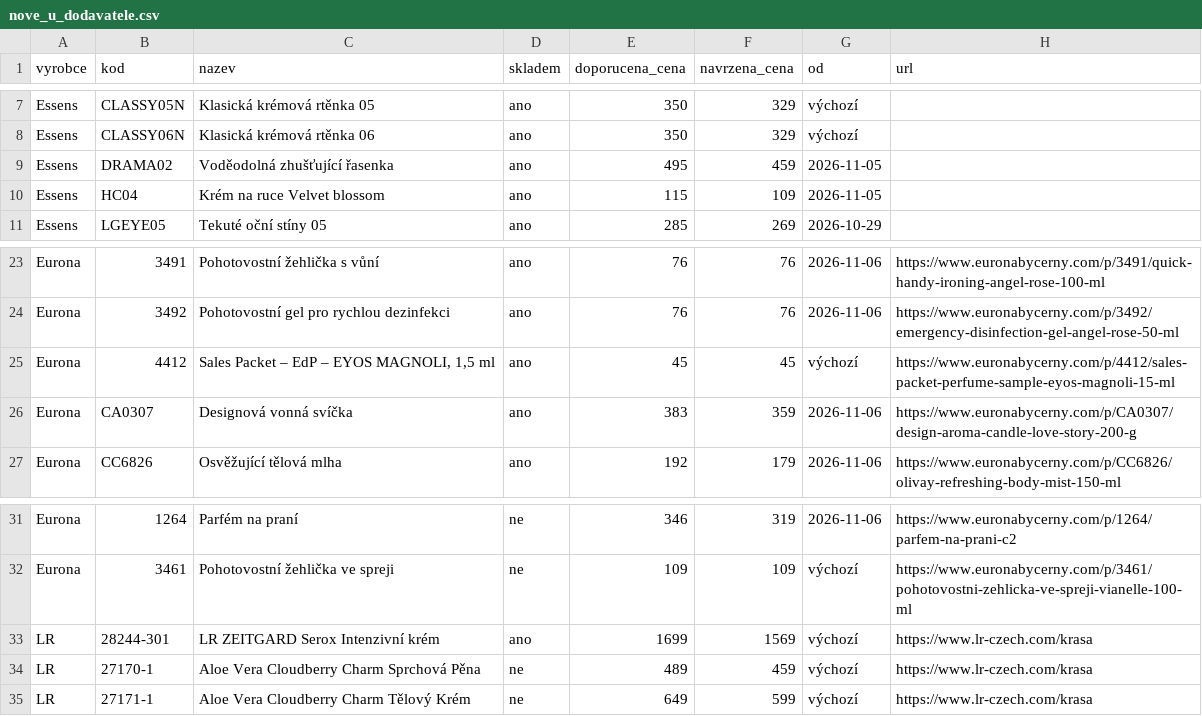
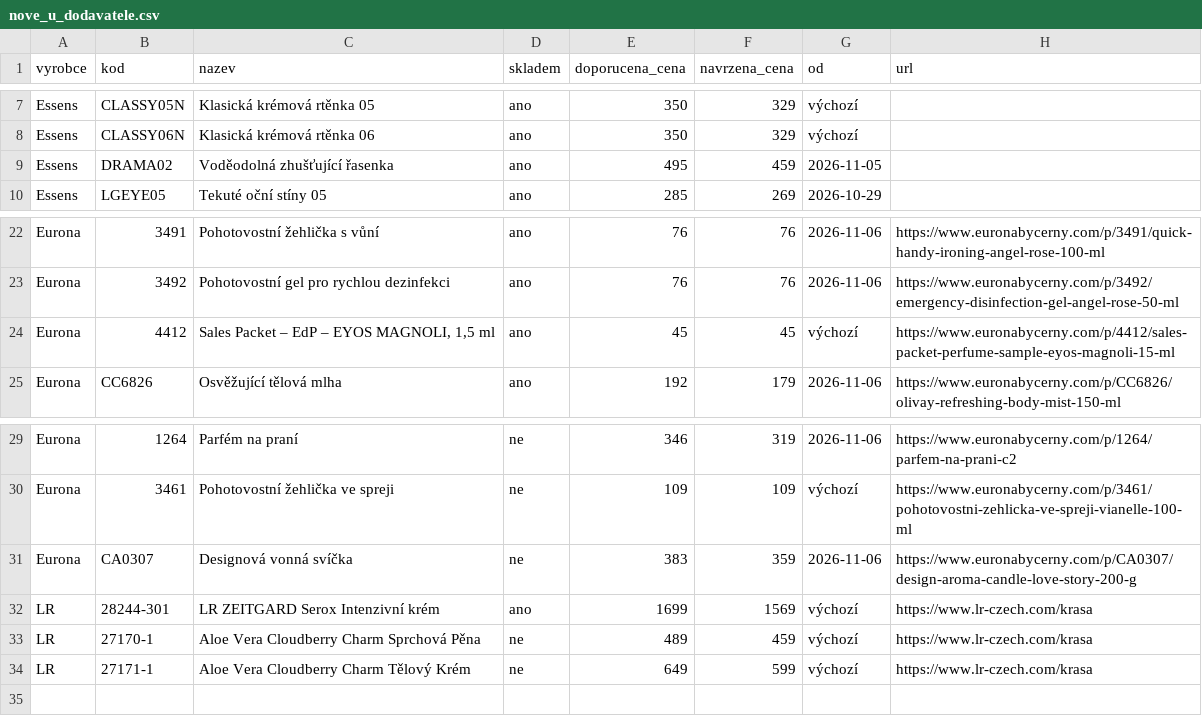
Before and after one commit to Stzboril/kosmetikaeva-sklad, a CSV file: prehled/nove_u_dodavatele.csv, drawn as a sheet; only a part is shown, gaps mark what is left out.

```diff
--- a/prehled/nove_u_dodavatele.csv
+++ b/prehled/nove_u_dodavatele.csv
@@ -9,3 +9,2 @@
 "Essens";"DRAMA02";"Voděodolná zhušťující řasenka";"ano";"495";"459";"2026-11-05";""
-"Essens";"HC04";"Krém na ruce Velvet blossom";"ano";"115";"109";"2026-11-05";""
 "Essens";"LGEYE05";"Tekuté oční stíny 05";"ano";"285";"269";"2026-10-29";""
@@ -25,3 +24,2 @@
 "Eurona";"4412";"Sales Packet – EdP – EYOS MAGNOLI, 1,5 ml";"ano";"45";"45";"výchozí";"https://www.euronabycerny.com/p/4412/sales-packet-perfume-sample-eyos-magnoli-15-ml"
-"Eurona";"CA0307";"Designová vonná svíčka";"ano";"383";"359";"2026-11-06";"https://www.euronabycerny.com/p/CA0307/design-aroma-candle-love-story-200-g"
 "Eurona";"CC6826";"Osvěžující tělová mlha";"ano";"192";"179";"2026-11-06";"https://www.euronabycerny.com/p/CC6826/olivay-refreshing-body-mist-150-ml"
@@ -32,2 +30,3 @@
 "Eurona";"3461";"Pohotovostní žehlička ve spreji";"ne";"109";"109";"výchozí";"https://www.euronabycerny.com/p/3461/pohotovostni-zehlicka-ve-spreji-vianelle-100-ml"
+"Eurona";"CA0307";"Designová vonná svíčka";"ne";"383";"359";"2026-11-06";"https://www.euronabycerny.com/p/CA0307/design-aroma-candle-love-story-200-g"
 "LR";"28244-301";"LR ZEITGARD Serox Intenzivní krém";"ano";"1699";"1569";"výchozí";"https://www.lr-czech.com/krasa"
```
Also changed, not shown: 5 other files.
